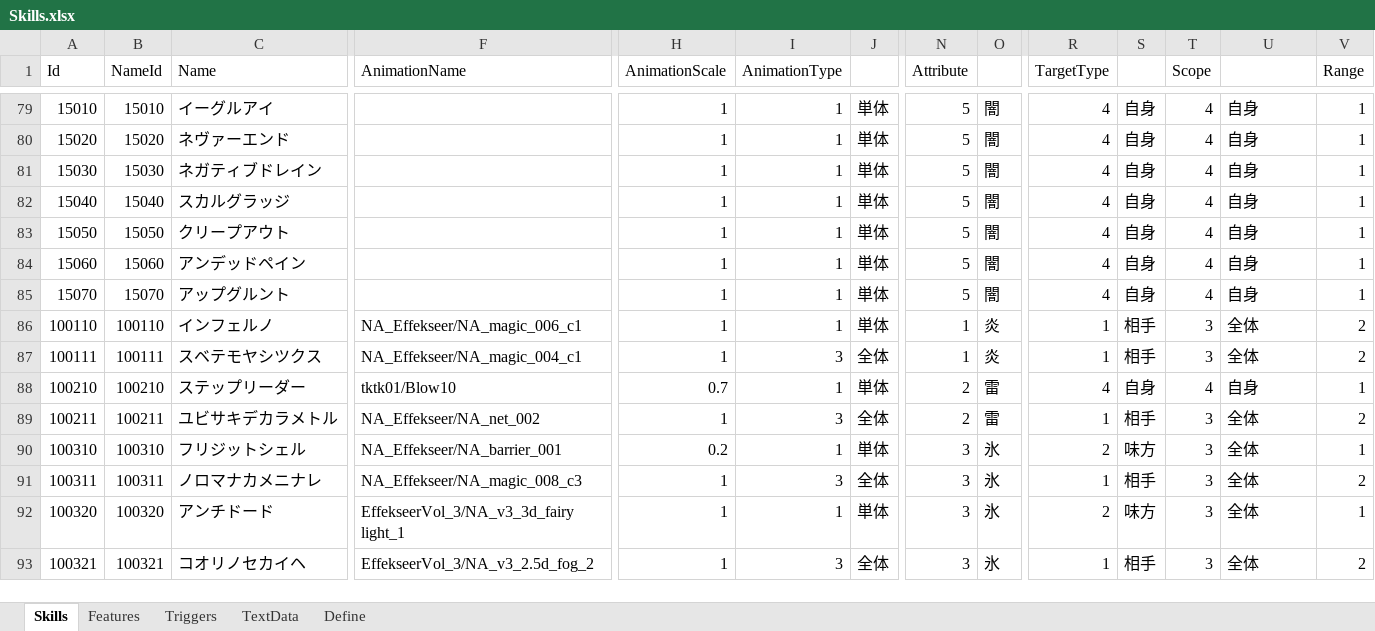
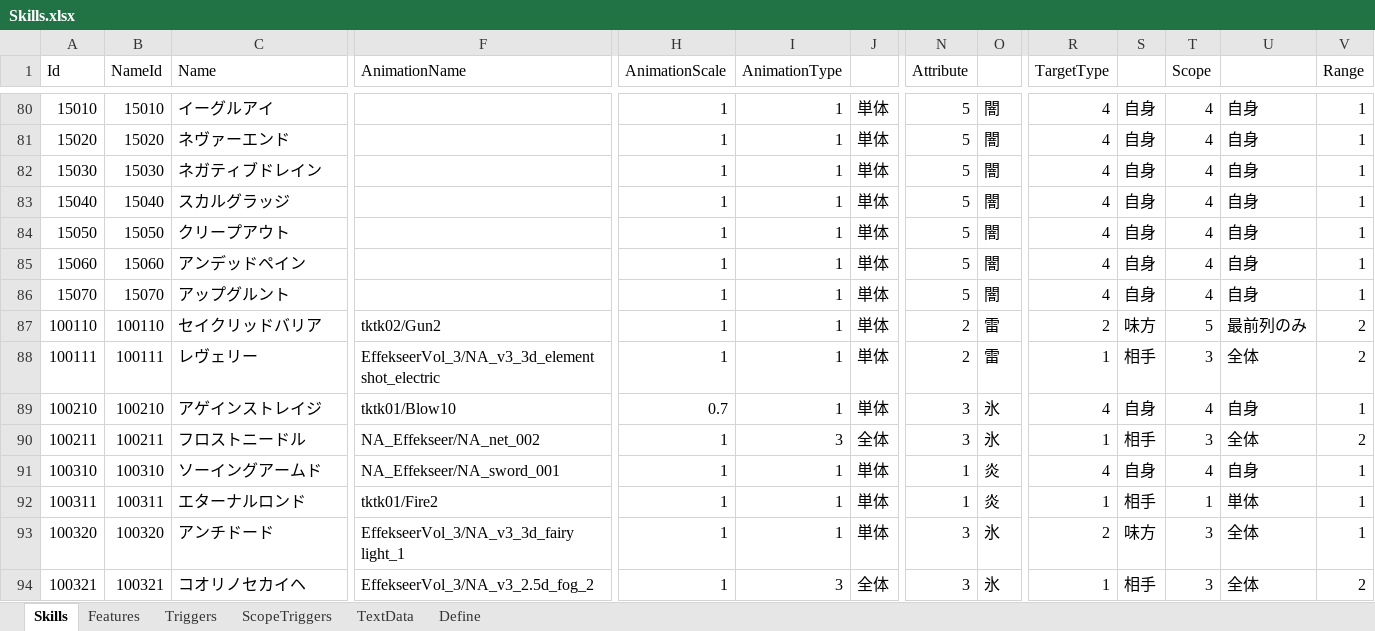
Before and after one commit to seedsclaft/unity, an Excel workbook: Assets/Data/Skills.xlsx, sheet Skills, drawn as a sheet; only a part is shown, gaps mark what is left out; values as stored, in another font and other column widths than the file's, no borders; addresses are those after the commit; the diff covers the shown part only; the diff names each change by its address in the sheet, - before the commit and + after, or states it on an @@ line.

```diff
--- a/Assets/Data/Skills.xlsx (sheet Skills)
+++ b/Assets/Data/Skills.xlsx (sheet Skills)
+sheet tab: ScopeTriggers
-C87 (Name): インフェルノ
+C87 (Name): セイクリッドバリア
-F87 (AnimationName): NA_Effekseer/NA_magic_006_c1
+F87 (AnimationName): tktk02/Gun2
-N87:N88 (Attribute): 1
+N87:N88 (Attribute): 2
-O87:O88: 炎
+O87:O88: 雷
-R87 (TargetType): 1
+R87 (TargetType): 2
-S87: 相手
+S87: 味方
-T87 (Scope): 3
+T87 (Scope): 5
-U87: 全体
+U87: 最前列のみ
-C88 (Name): スベテモヤシツクス
+C88 (Name): レヴェリー
-F88 (AnimationName): NA_Effekseer/NA_magic_004_c1
+F88 (AnimationName): EffekseerVol_3/NA_v3_3d_element shot_electric
-I88 (AnimationType): 3
+I88 (AnimationType): 1
-J88: 全体
+J88: 単体
-C89 (Name): ステップリーダー
+C89 (Name): アゲインストレイジ
-N89:N90 (Attribute): 2
+N89:N90 (Attribute): 3
-O89:O90: 雷
+O89:O90: 氷
-C90 (Name): ユビサキデカラメトル
+C90 (Name): フロストニードル
-C91 (Name): フリジットシェル
+C91 (Name): ソーイングアームド
-F91 (AnimationName): NA_Effekseer/NA_barrier_001
+F91 (AnimationName): NA_Effekseer/NA_sword_001
-H91 (AnimationScale): 0.2
+H91 (AnimationScale): 1
-N91:N92 (Attribute): 3
+N91:N92 (Attribute): 1
-O91:O92: 氷
+O91:O92: 炎
-R91 (TargetType): 2
+R91 (TargetType): 4
-S91: 味方
+S91: 自身
-T91 (Scope): 3
+T91 (Scope): 4
-U91: 全体
+U91: 自身
-C92 (Name): ノロマナカメニナレ
+C92 (Name): エターナルロンド
-F92 (AnimationName): NA_Effekseer/NA_magic_008_c3
+F92 (AnimationName): tktk01/Fire2
-I92 (AnimationType): 3
+I92 (AnimationType): 1
-J92: 全体
+J92: 単体
-T92 (Scope): 3
+T92 (Scope): 1
-U92: 全体
+U92: 単体
-V92 (Range): 2
+V92 (Range): 1
```
Also changed, not shown: 1 added row and 27 edited cells elsewhere in this sheet, sheet Features, sheet Triggers, sheet TextData, sheet Define, formulas that keep their value, Assets/Data/Actors.xlsx, Assets/Data/States.xlsx, 12 other files.
